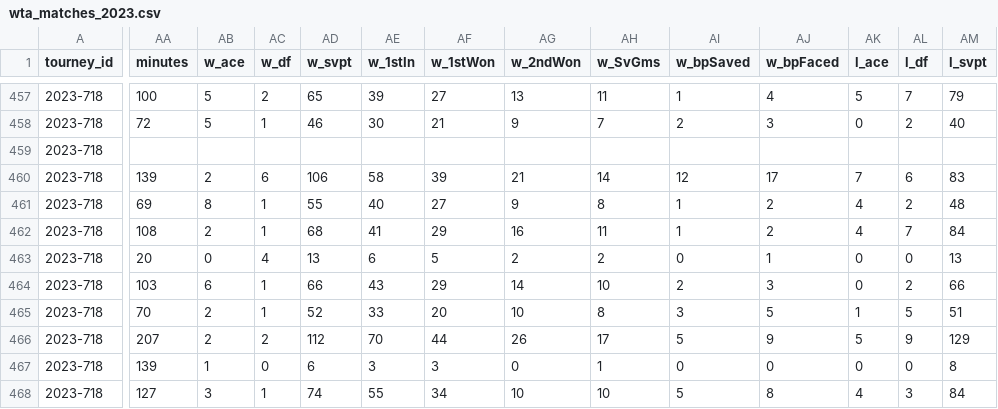
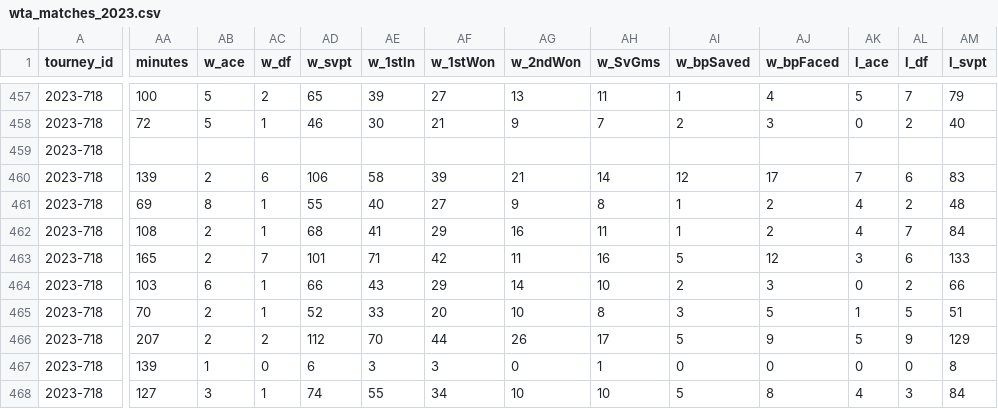
Before and after one commit to JeffSackmann/tennis_wta, a CSV file: wta_matches_2023.csv, drawn as a sheet; only a part is shown, gaps mark what is left out; the diff covers the shown part only; the diff names each change by its address in the sheet, - before the commit and + after, or states it on an @@ line.

Commit message:
fix stats for '23 dubai vika-anisimova

```diff
--- a/wta_matches_2023.csv
+++ b/wta_matches_2023.csv
-AA463 (minutes): 20
+AA463 (minutes): 165
-AB463 (w_ace): 0
+AB463 (w_ace): 2
-AC463 (w_df): 4
+AC463 (w_df): 7
-AD463 (w_svpt): 13
+AD463 (w_svpt): 101
-AE463 (w_1stIn): 6
+AE463 (w_1stIn): 71
-AF463 (w_1stWon): 5
+AF463 (w_1stWon): 42
-AG463 (w_2ndWon): 2
+AG463 (w_2ndWon): 11
-AH463 (w_SvGms): 2
+AH463 (w_SvGms): 16
-AI463 (w_bpSaved): 0
+AI463 (w_bpSaved): 5
-AJ463 (w_bpFaced): 1
+AJ463 (w_bpFaced): 12
-AK463 (l_ace): 0
+AK463 (l_ace): 3
-AL463 (l_df): 0
+AL463 (l_df): 6
-AM463 (l_svpt): 13
+AM463 (l_svpt): 133
```
Also changed, not shown: 6 edited cells elsewhere in this file.
